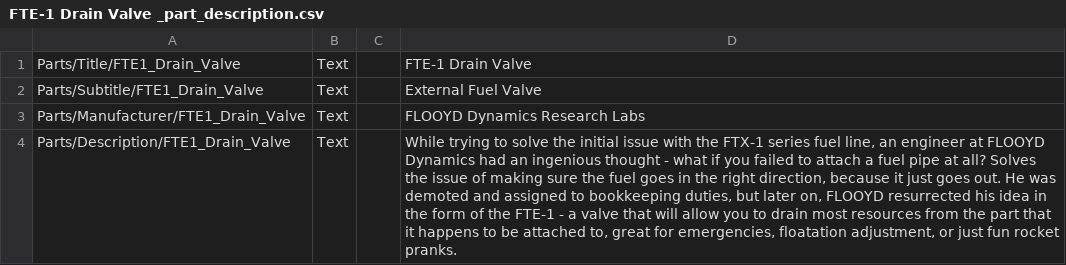
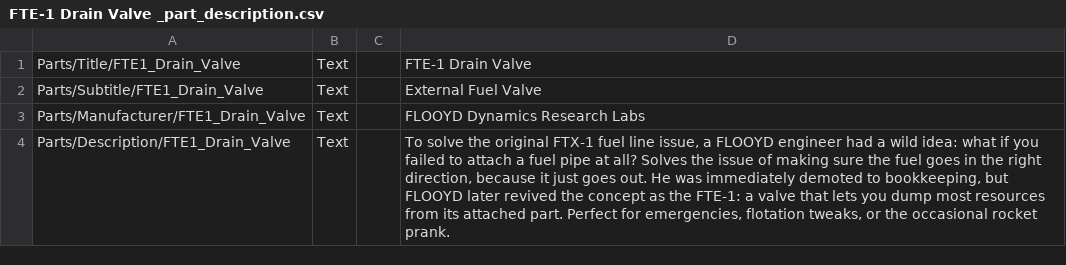
Before and after one commit to M4D-MaT7/M.O.A.R.-Parts, a CSV file: Parts/FTE-1 Drain Valve/FTE-1 Drain Valve _part_description.csv, drawn as a sheet; the diff names each change by its address in the sheet, - before the commit and + after, or states it on an @@ line.

```diff
--- a/Parts/FTE-1 Drain Valve/FTE-1 Drain Valve _part_description.csv
+++ b/Parts/FTE-1 Drain Valve/FTE-1 Drain Valve _part_description.csv
-D4: While trying to solve the initial issue with the FTX-1 series fuel line, an engineer at FLOOYD Dynamics had an ingenious thought - what if you failed to attach a fuel pipe at all? Solves the issue of making sure the fuel goes in the right direction, because it just goes out. He was demoted and assigned to bookkeeping duties, but later on, FLOOYD resurrected his idea in the form of the FTE-1 - a valve that will allow you to drain most resources from the part that it happens to be attached to, great for emergencies, floatation adjustment, or just fun rocket pranks.
+D4: To solve the original FTX-1 fuel line issue, a FLOOYD engineer had a wild idea: what if you failed to attach a fuel pipe at all? Solves the issue of making sure the fuel goes in the right direction, because it just goes out. He was immediately demoted to bookkeeping, but FLOOYD later revived the concept as the FTE-1: a valve that lets you dump most resources from its attached part. Perfect for emergencies, flotation tweaks, or the occasional rocket prank.
```
Also changed, not shown: 27 other files.
